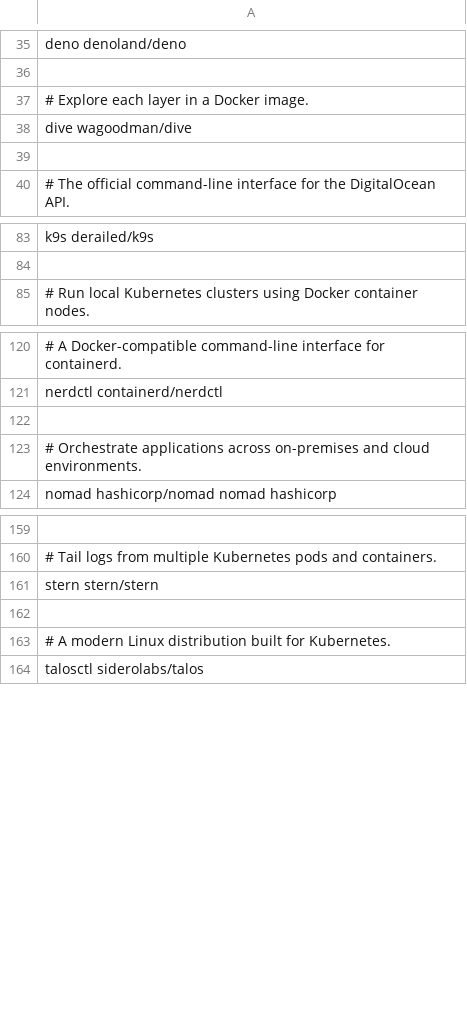
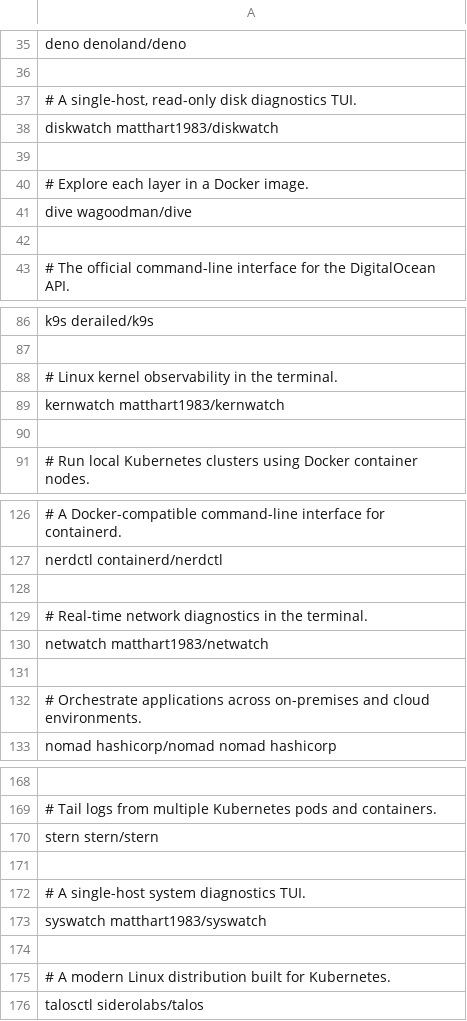
Before and after one commit to krisiasty/ghget, a TSV file: registry/aliases.tsv, drawn as a sheet; only a part is shown, gaps mark what is left out; the diff names each change by its address in the sheet, - before the commit and + after, or states it on an @@ line.

```diff
--- a/registry/aliases.tsv
+++ b/registry/aliases.tsv
+row 37: # A single-host, read-only disk diagnostics TUI.
+row 38: diskwatch matthart1983/diskwatch
+row 39: (empty)
+row 88: # Linux kernel observability in the terminal.
+row 89: kernwatch matthart1983/kernwatch
+row 90: (empty)
+row 128: (empty)
+row 129: # Real-time network diagnostics in the terminal.
+row 130: netwatch matthart1983/netwatch
+row 171: (empty)
+row 172: # A single-host system diagnostics TUI.
+row 173: syswatch matthart1983/syswatch
```
Also changed, not shown: 1 other file.
